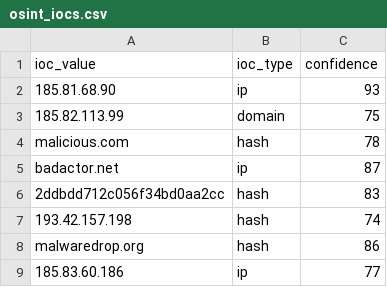
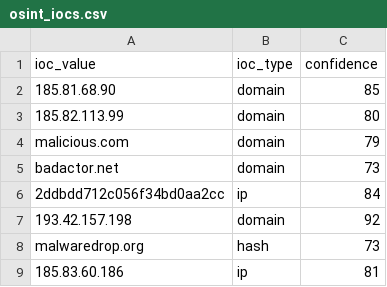
Before and after one commit to DRA3V50/Network-Threat-Intelligence-Analysis, a CSV file: build/iocs/osint_iocs.csv, drawn as a sheet.

```diff
--- a/build/iocs/osint_iocs.csv
+++ b/build/iocs/osint_iocs.csv
@@ -1,9 +1,9 @@
 ioc_value,ioc_type,confidence
-185.81.68.90,ip,93
-185.82.113.99,domain,75
-malicious.com,hash,78
-badactor.net,ip,87
-2ddbdd712c056f34bd0aa2cc,hash,83
-193.42.157.198,hash,74
-malwaredrop.org,hash,86
-185.83.60.186,ip,77
+185.81.68.90,domain,85
+185.82.113.99,domain,80
+malicious.com,domain,79
+badactor.net,domain,73
+2ddbdd712c056f34bd0aa2cc,ip,84
+193.42.157.198,domain,92
+malwaredrop.org,hash,73
+185.83.60.186,ip,81
```
Also changed, not shown: 4 other files.
